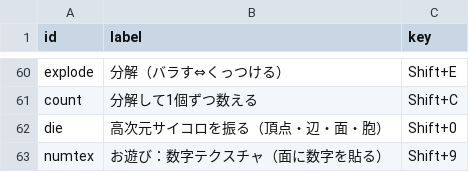
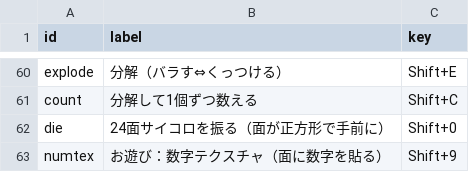
Before and after one commit to nonisgh/math-visualizations, a CSV file: hypercube-shortcuts.csv, drawn as a sheet; only a part is shown, gaps mark what is left out.

```diff
--- a/hypercube-shortcuts.csv
+++ b/hypercube-shortcuts.csv
@@ -61,3 +61,3 @@ explode,分解（バラす⇔くっつける）,Shift+E
 count,分解して1個ずつ数える,Shift+C
-die,高次元サイコロを振る（頂点・辺・面・胞）,Shift+0
+die,24面サイコロを振る（面が正方形で手前に）,Shift+0
 numtex,お遊び：数字テクスチャ（面に数字を貼る）,Shift+9
```
